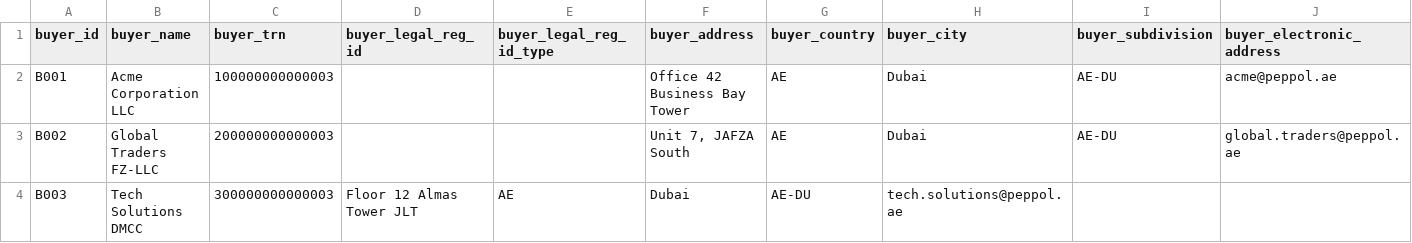
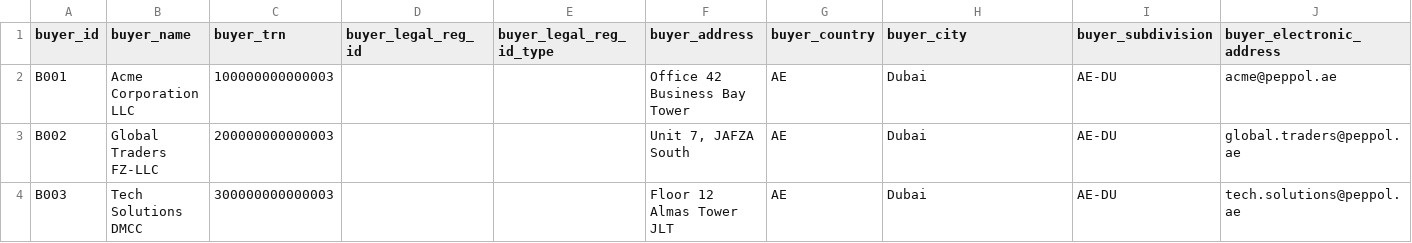
Before and after one commit to mustafaaminsyed/UAE-eInvoicing-Data-Readiness-Control-Studio-DRCS-, a CSV file: public/templates/buyers_template.csv, drawn as a sheet.

Commit message:
fix: correct buyer template fixture and P1.3 metadata

```diff
--- a/public/templates/buyers_template.csv
+++ b/public/templates/buyers_template.csv
@@ -3,2 +3,2 @@ B001,Acme Corporation LLC,100000000000003,,,Office 42 Business Bay Tower,AE,Duba
 B002,Global Traders FZ-LLC,"200000000000003",,,"Unit 7, JAFZA South",AE,Dubai,AE-DU,global.traders@peppol.ae
-B003,Tech Solutions DMCC,300000000000003,Floor 12 Almas Tower JLT,AE,Dubai,AE-DU,tech.solutions@peppol.ae
+B003,Tech Solutions DMCC,300000000000003,,,Floor 12 Almas Tower JLT,AE,Dubai,AE-DU,tech.solutions@peppol.ae
```
Also changed, not shown: 2 other files.
